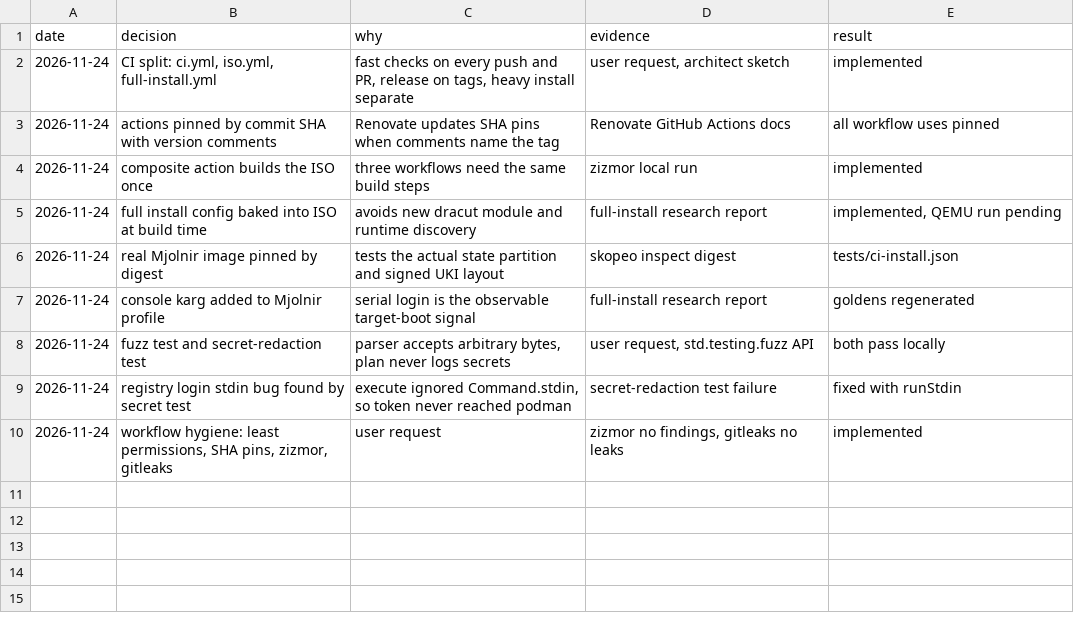
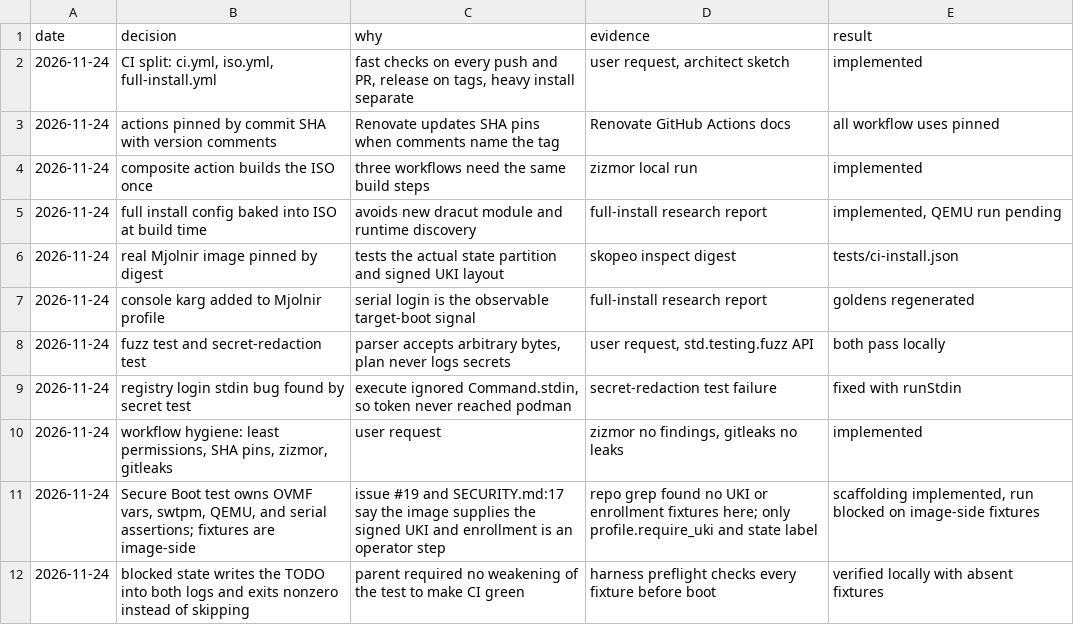
Before and after one commit to HuntedRaven7/Gram, a TSV file: .audit/gram-ci.tsv, drawn as a sheet; the diff names each change by its address in the sheet, - before the commit and + after, or states it on an @@ line.

Commit message:
ci(secureboot): add OVMF and swtpm unlock harness
Add a two-case QEMU harness that boots an installed Mjolnir disk with an
enrolled OVMF variable store and swtpm. The signed UKI case must unlock
the state volume. The unknown-key case must report a PCR policy failure
and must not unlock. Both serial logs become CI artifacts.

The enrolled variables and both UKI fixtures belong to the Mjolnir image
repository. Without them the harness exits nonzero and writes the exact
image-side TODO into both logs. It skips or softens no assertion. The new
workflow provisions fixtures only when SECUREBOOT_FIXTURE_BASE_URL is set.

Verified: shellcheck, shfmt -i 2 and zizmor are clean. The blocked, pass
and fail paths were exercised with stubbed QEMU and swtpm; the real boot
remains blocked on the image-side fixtures.

```diff
--- a/.audit/gram-ci.tsv
+++ b/.audit/gram-ci.tsv
+row 11: 2026-11-24 | Secure Boot test owns OVMF vars, swtpm, QEMU, and serial assertions; fixtures are image-side | issue #19 and SECURITY.md:17 say the image supplies the signed UKI and enrollment is an operator step | repo grep found no UKI or enrollment fixtures here; only profile.require_uki and state label | scaffolding implemented, run blocked on image-side fixtures
+row 12: 2026-11-24 | blocked state writes the TODO into both logs and exits nonzero instead of skipping | parent required no weakening of the test to make CI green | harness preflight checks every fixture before boot | verified locally with absent fixtures
```
Also changed, not shown: 5 other files.
